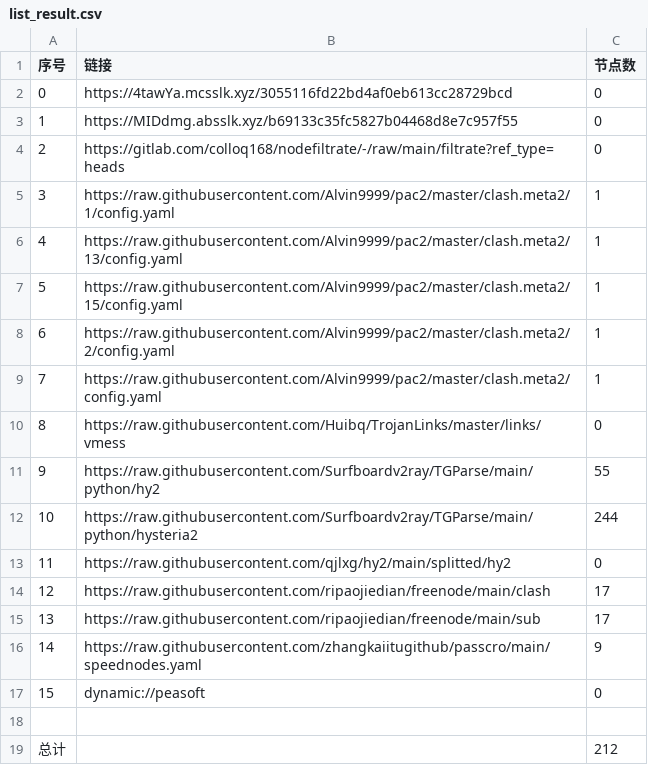
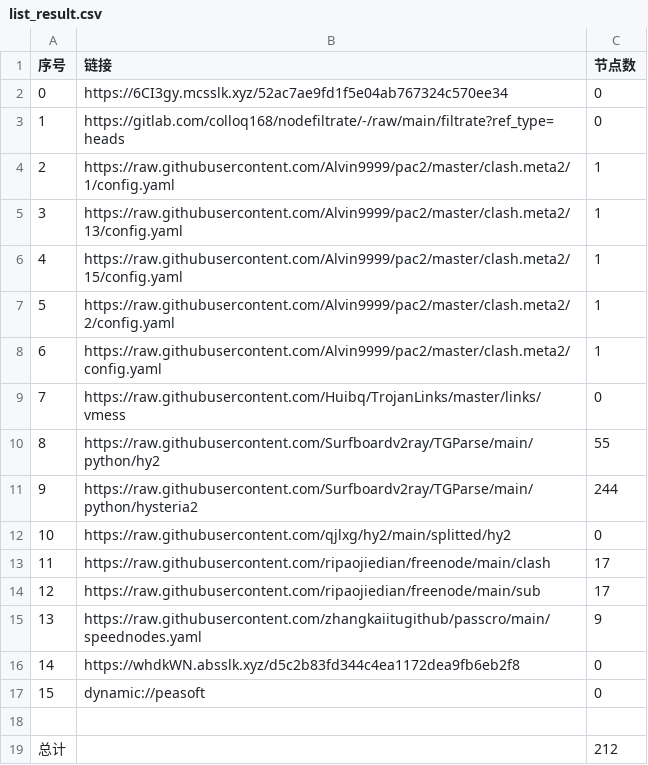
Before and after one commit to rf916711-del/AutoMergePublicNodes, a CSV file: list_result.csv, drawn as a sheet; removed rows and columns are numbered as before the commit, all else as after; the diff names each change by its address in the sheet, - before the commit and + after, or states it on an @@ line.

```diff
--- a/list_result.csv
+++ b/list_result.csv
-row 2: 0 | https://4tawYa.mcsslk.xyz/3055116fd22bd4af0eb613cc28729bcd | 0
@@ column A (序号) renumbered between rows 2 and 15 @@
-B2 (链接): https://MIDdmg.absslk.xyz/b69133c35fc5827b04468d8e7c957f55
+B2 (链接): https://6CI3gy.mcsslk.xyz/52ac7ae9fd1f5e04ab767324c570ee34
+row 16: 14 | https://whdkWN.absslk.xyz/d5c2b83fd344c4ea1172dea9fb6eb2f8 | 0
```
Also changed, not shown: 21 other files.
